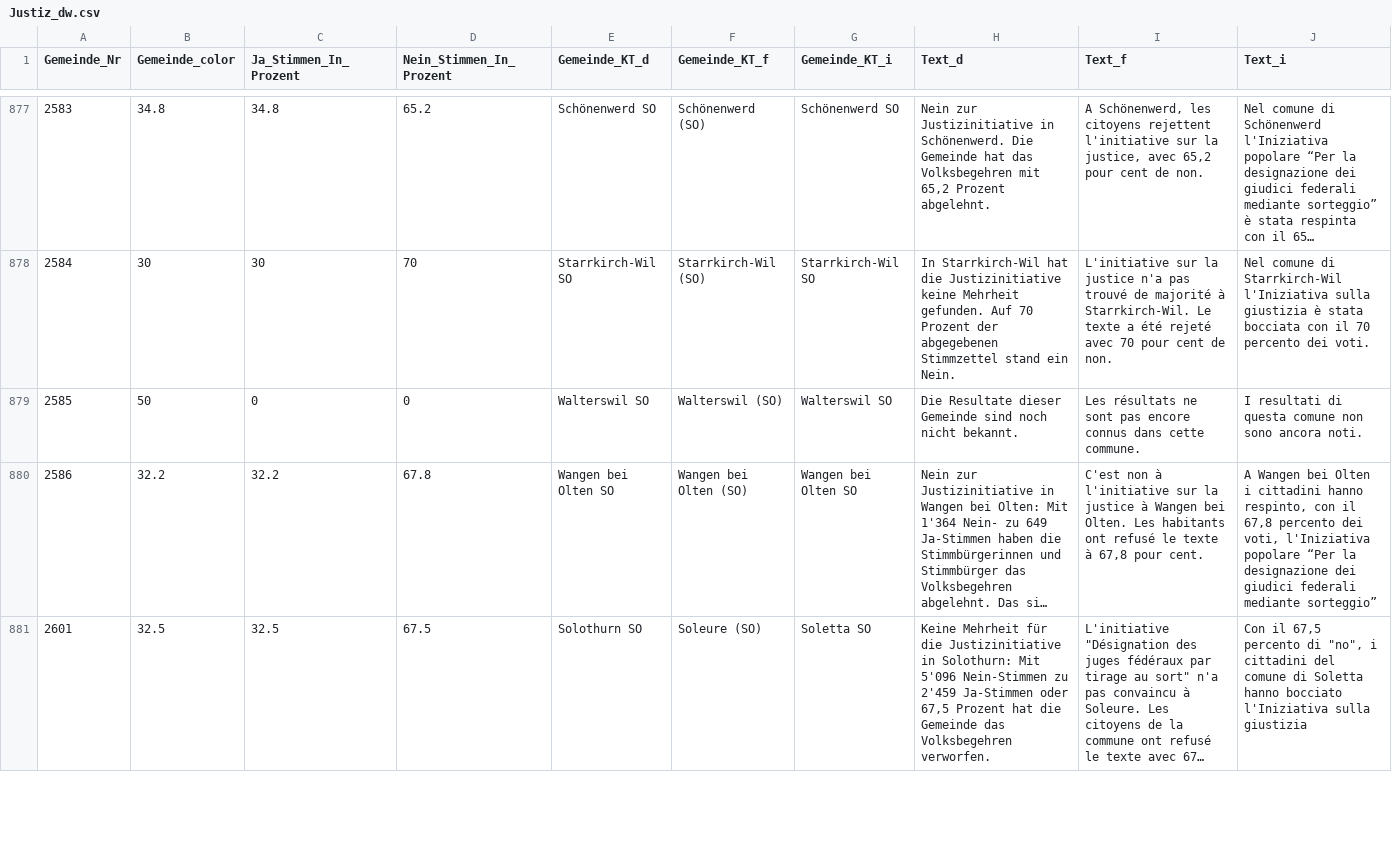
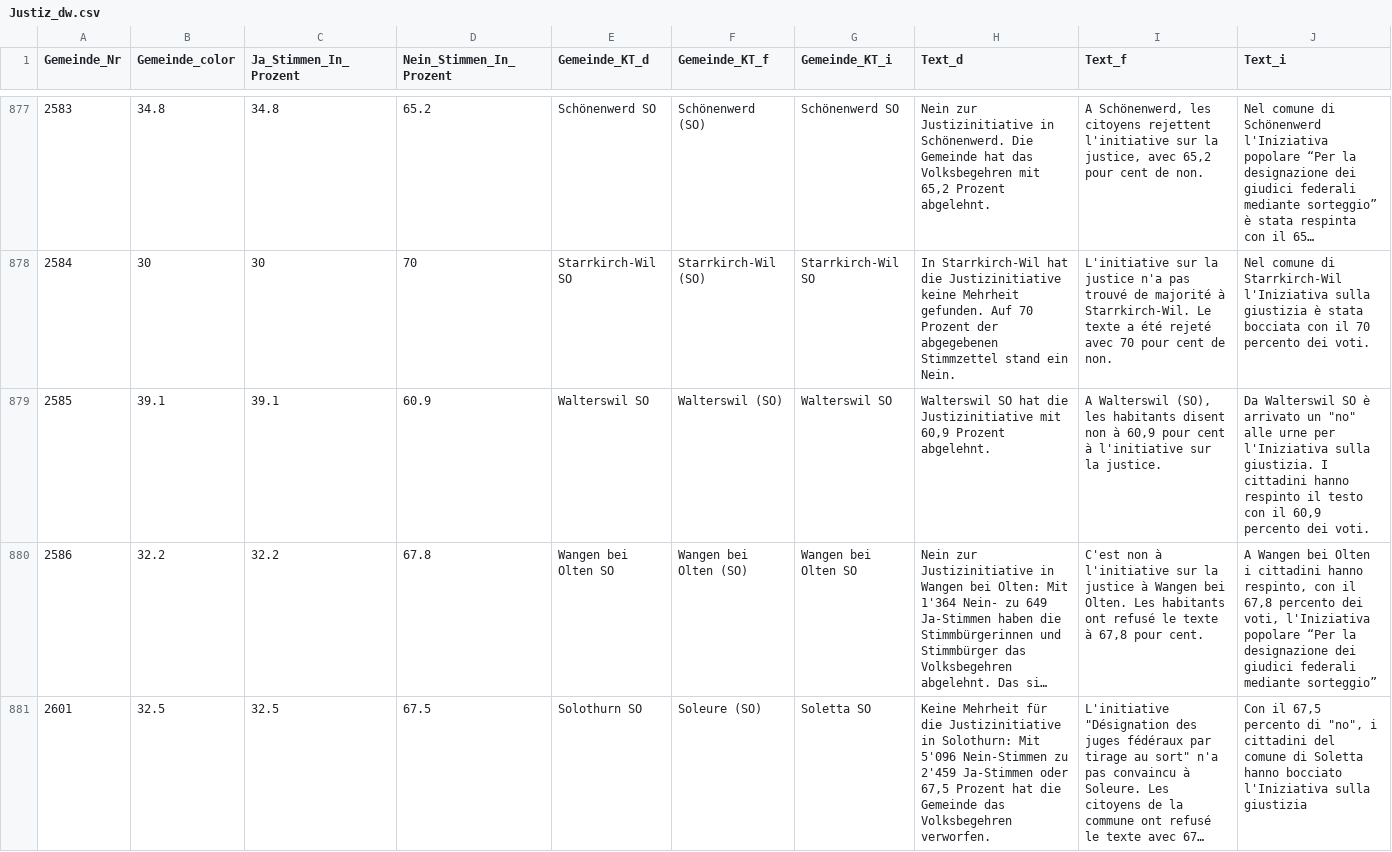
Before and after one commit to awp-finanznachrichten/lena_november2021, a CSV file: Output/Justiz_dw.csv, drawn as a sheet; only a part is shown, gaps mark what is left out; long unchanged cells end in …; the diff names each change by its address in the sheet, - before the commit and + after, or states it on an @@ line.

```diff
--- a/Output/Justiz_dw.csv
+++ b/Output/Justiz_dw.csv
-B879 (Gemeinde_color): 50
+B879 (Gemeinde_color): 39.1
-C879 (Ja_Stimmen_In_Prozent): 0
+C879 (Ja_Stimmen_In_Prozent): 39.1
-D879 (Nein_Stimmen_In_Prozent): 0
+D879 (Nein_Stimmen_In_Prozent): 60.9
-H879 (Text_d): Die Resultate dieser Gemeinde sind noch nicht bekannt.
+H879 (Text_d): Walterswil SO hat die Justizinitiative mit 60,9 Prozent abgelehnt.
-I879 (Text_f): Les résultats ne sont pas encore connus dans cette commune.
+I879 (Text_f): A Walterswil (SO), les habitants disent non à 60,9 pour cent à l'initiative sur la justice.
-J879 (Text_i): I resultati di questa comune non sono ancora noti.
+J879 (Text_i): Da Walterswil SO è arrivato un "no" alle urne per l'Iniziativa sulla giustizia. I cittadini hanno respinto il testo con il 60,9 percento dei voti.
```
Also changed, not shown: Output/Justiz_all_data.csv, Output/Justiz_dw_kantone.csv, 5 other files.
